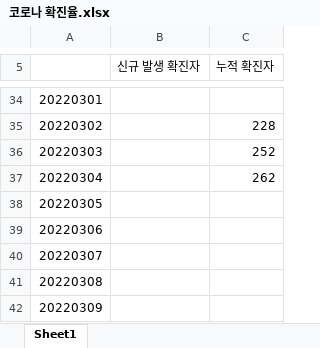
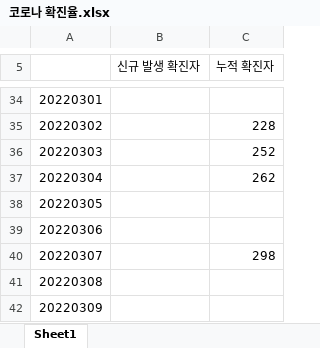
Before and after one commit to chjo70/Covid, an Excel workbook: 코로나 확진율.xlsx, sheet Sheet1, drawn as a sheet; only a part is shown, gaps mark what is left out; values as stored, in another font and other column widths than the file's, no borders; charts and pictures not drawn; the diff names each change by its address in the sheet, - before the commit and + after, or states it on an @@ line.

Commit message:
add

```diff
--- a/코로나 확진율.xlsx (sheet Sheet1)
+++ b/코로나 확진율.xlsx (sheet Sheet1)
-C40 (누적 확진자): (empty)
+C40 (누적 확진자): 298
```
Also changed, not shown: charts or pictures.
